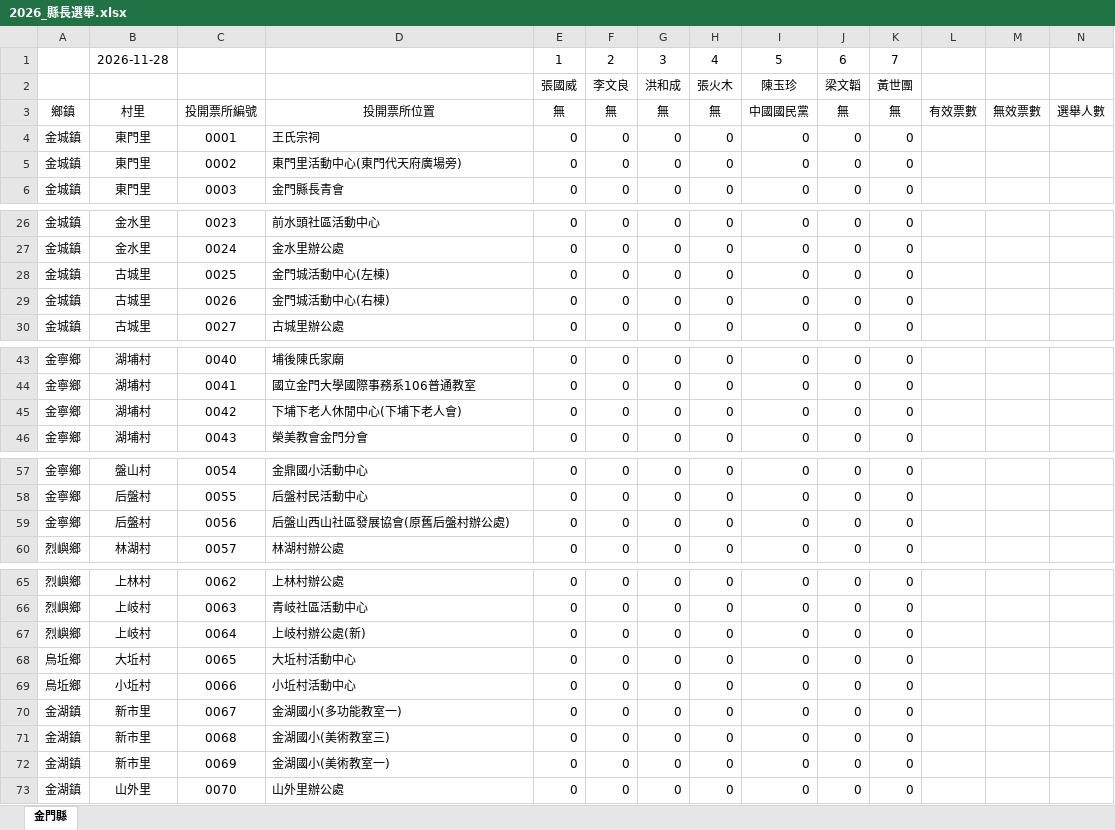
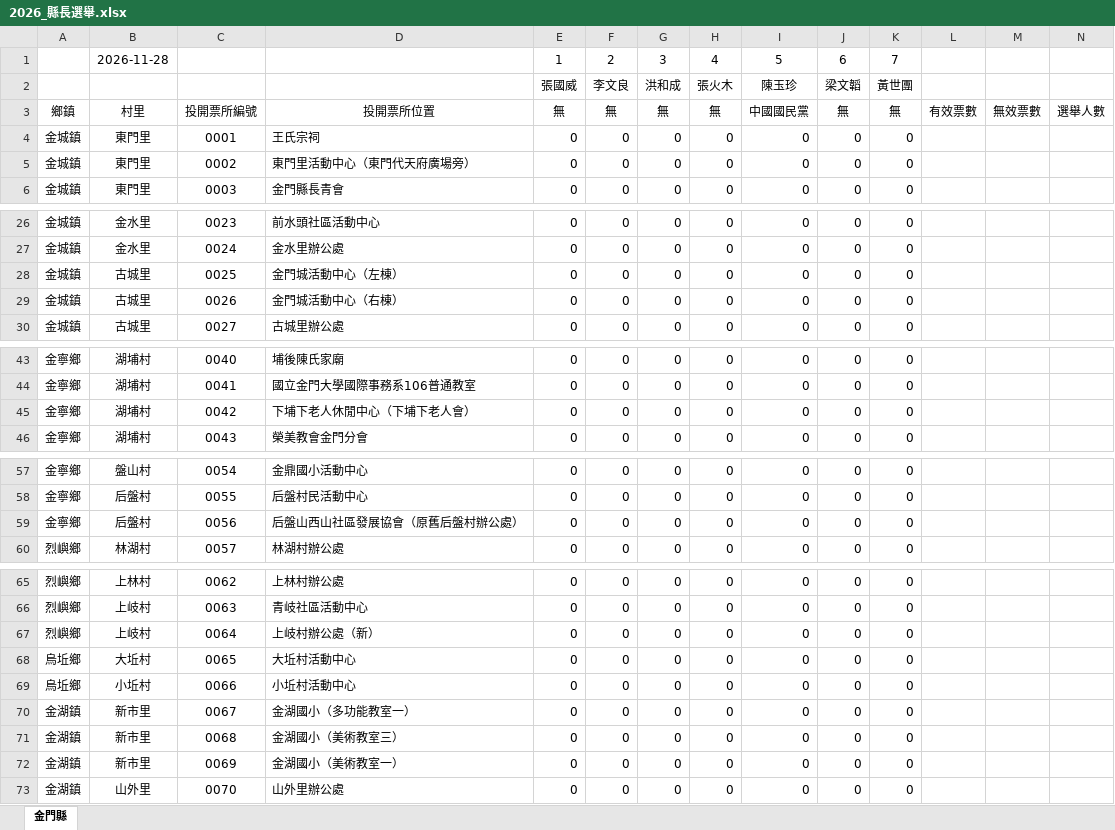
Before and after one commit to cyh0521/km-election, an Excel workbook: elections/2026_縣長選舉.xlsx, sheet 金門縣, drawn as a sheet; only a part is shown, gaps mark what is left out; values as stored, in another font and other column widths than the file's, no borders; the diff covers the shown part only; the diff names each change by its address in the sheet, - before the commit and + after, or states it on an @@ line.

```diff
--- a/elections/2026_縣長選舉.xlsx (sheet 金門縣)
+++ b/elections/2026_縣長選舉.xlsx (sheet 金門縣)
-D5: 東門里活動中心(東門代天府廣場旁)
+D5: 東門里活動中心（東門代天府廣場旁）
-D28: 金門城活動中心(左棟)
+D28: 金門城活動中心（左棟）
-D29: 金門城活動中心(右棟)
+D29: 金門城活動中心（右棟）
-D45: 下埔下老人休閒中心(下埔下老人會)
+D45: 下埔下老人休閒中心（下埔下老人會）
-D59: 后盤山西山社區發展協會(原舊后盤村辦公處)
+D59: 后盤山西山社區發展協會（原舊后盤村辦公處）
-D67: 上岐村辦公處(新)
+D67: 上岐村辦公處（新）
-D70: 金湖國小(多功能教室一)
+D70: 金湖國小（多功能教室一）
-D71: 金湖國小(美術教室三)
+D71: 金湖國小（美術教室三）
-D72: 金湖國小(美術教室一)
+D72: 金湖國小（美術教室一）
```
Also changed, not shown: 1 edited cell elsewhere in this sheet, 2 other files.
